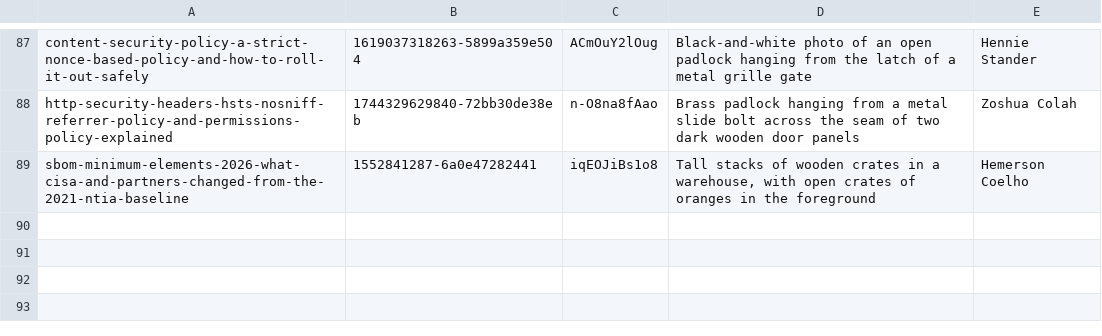
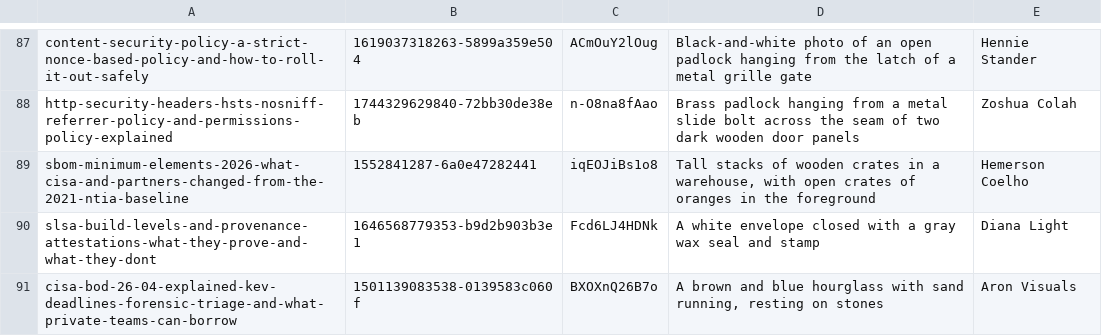
Before and after one commit to tehseensahab/firewall, a TSV file: scripts/covers.tsv, drawn as a sheet; only a part is shown, gaps mark what is left out; the diff names each change by its address in the sheet, - before the commit and + after, or states it on an @@ line.

```diff
--- a/scripts/covers.tsv
+++ b/scripts/covers.tsv
+row 90: slsa-build-levels-and-provenance-attestations-what-they-prove-and-what-they-dont | 1646568779353-b9d2b903b3e1 | Fcd6LJ4HDNk | A white envelope closed with a gray wax seal and stamp | Diana Light
+row 91: cisa-bod-26-04-explained-kev-deadlines-forensic-triage-and-what-private-teams-can-borrow | 1501139083538-0139583c060f | BXOXnQ26B7o | A brown and blue hourglass with sand running, resting on stones | Aron Visuals
```
Also changed, not shown: 2 other files.
